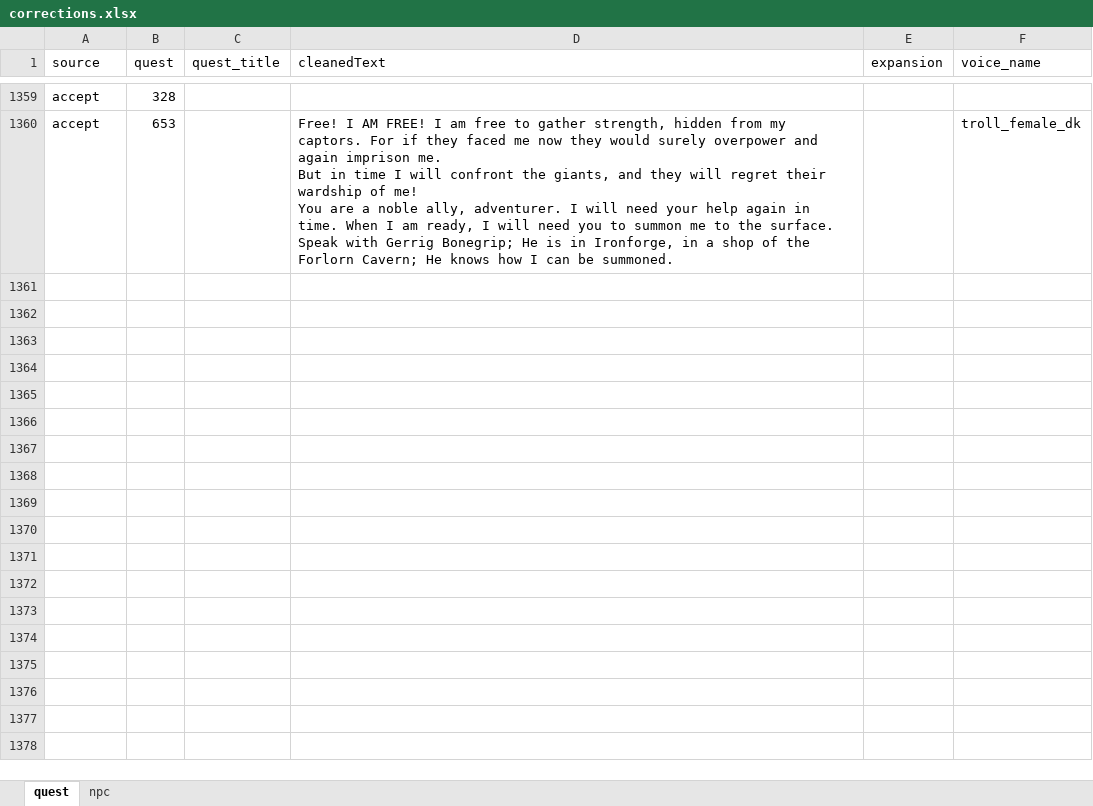
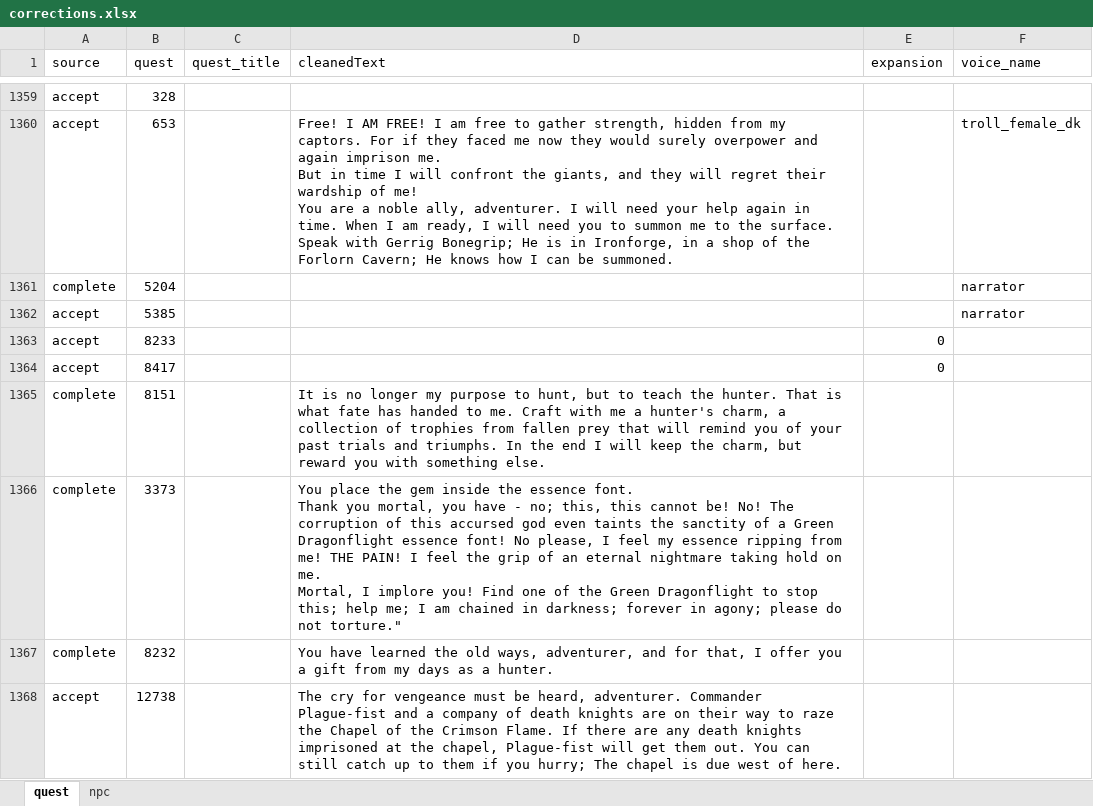
Before and after one commit to carevass/wow-voiceover-tbc-wotlk, an Excel workbook: corrections/corrections.xlsx, sheet quest, drawn as a sheet; only a part is shown, gaps mark what is left out; values as stored, in another font and other column widths than the file's, no borders; conditional formats not drawn; ↵ is a line break in a cell; the diff names each change by its address in the sheet, - before the commit and + after, or states it on an @@ line.

Commit message:
Add more entries for missing quest and gossip audio, and some corrections/modifications

```diff
--- a/corrections/corrections.xlsx (sheet quest)
+++ b/corrections/corrections.xlsx (sheet quest)
+row 1361: complete | 5204 |  |  |  | narrator
+row 1362: accept | 5385 |  |  |  | narrator
+row 1363: accept | 8233 |  |  | 0
+row 1364: accept | 8417 |  |  | 0
+row 1365: complete | 8151 |  | It is no longer my purpose to hunt, but to teach the hunter. That is what fate has handed to me. Craft with me a hunter's charm, a collection of trophies from fallen prey that will remind you of your past trials and triumphs. In the end I will keep the charm, but reward you with something else.
+row 1366: complete | 3373 |  | You place the gem inside the essence font. ↵ Thank you mortal, you have - no; this, this cannot be! No! The corruption of this accursed god even taints the sanctity of a Green Dragonflight essence font! No please, I feel my essence ripping from me! THE PAIN! I feel the grip of an eternal nightmare taking hold on me. ↵ Mortal, I implore you! Find one of the Green Dragonflight to stop this; help me; I am chained in darkness; forever in agony; please do not torture."
+row 1367: complete | 8232 |  | You have learned the old ways, adventurer, and for that, I offer you a gift from my days as a hunter.
+row 1368: accept | 12738 |  | The cry for vengeance must be heard, adventurer. Commander Plague-fist and a company of death knights are on their way to raze the Chapel of the Crimson Flame. If there are any death knights imprisoned at the chapel, Plague-fist will get them out. You can still catch up to them if you hurry; The chapel is due west of here.
```
Also changed, not shown: corrections/new_entries.xlsx.
